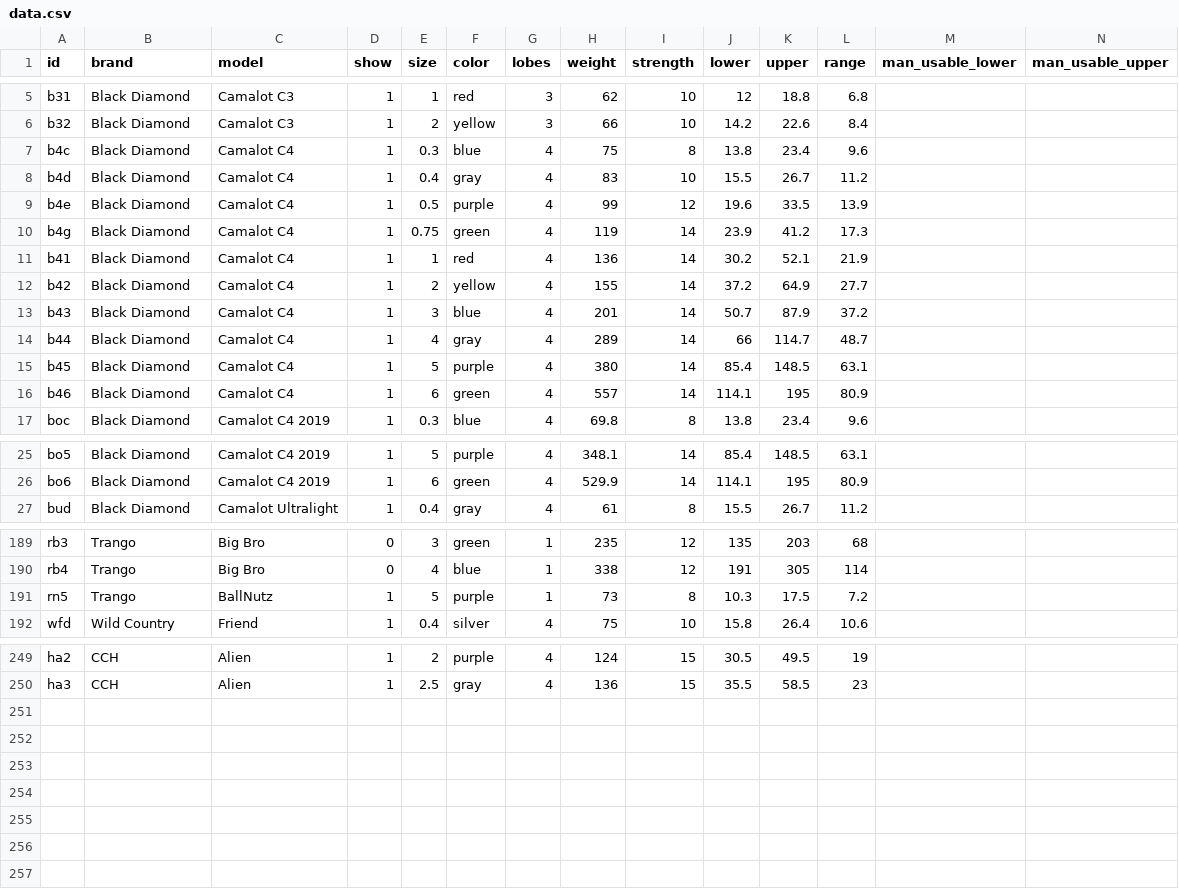
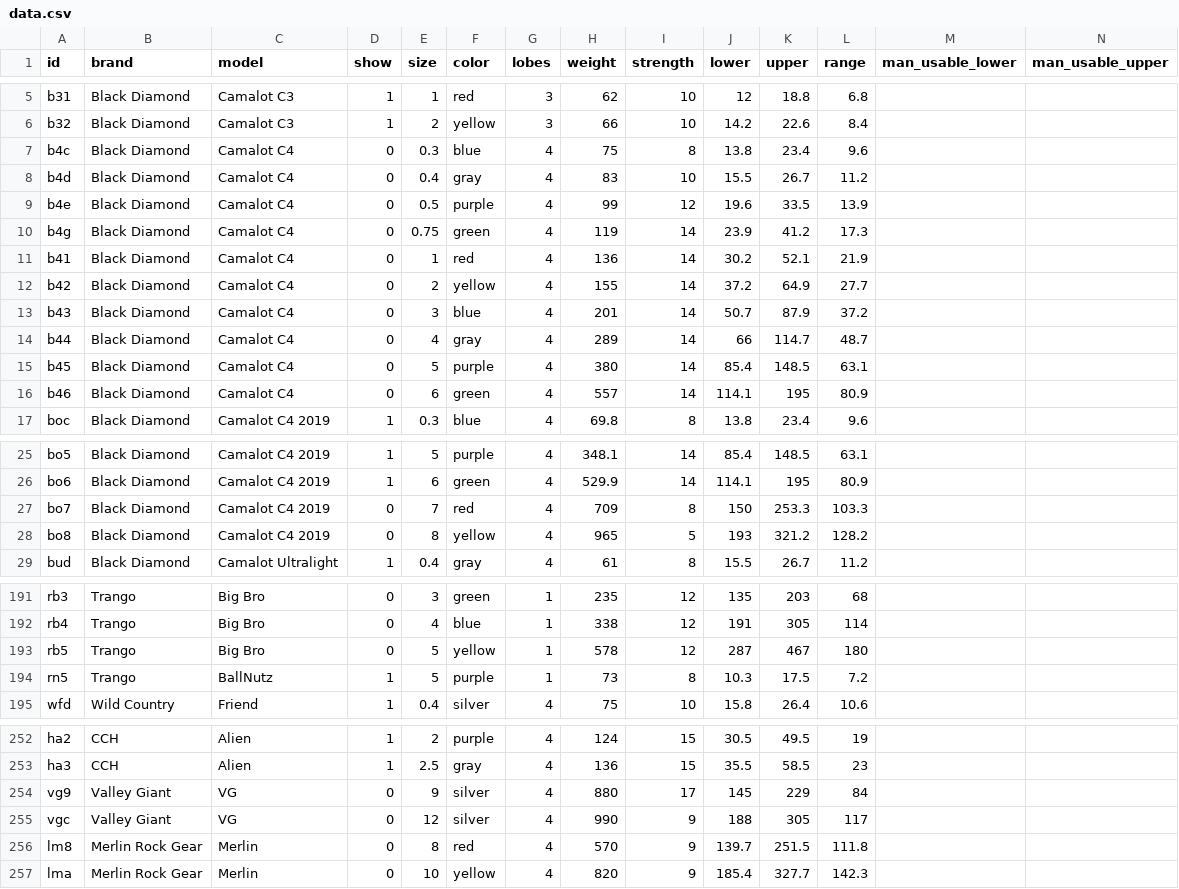
Before and after one commit to andylei/cam, a CSV file: src/data.csv, drawn as a sheet; only a part is shown, gaps mark what is left out.

Commit message:
add valley giants, merlin, big bros

```diff
--- a/src/data.csv
+++ b/src/data.csv
@@ -6,12 +6,12 @@ b31,Black Diamond,Camalot C3,1,1,red,3,62,10,12,18.8,6.8,,
 b32,Black Diamond,Camalot C3,1,2,yellow,3,66,10,14.2,22.6,8.4,,
-b4c,Black Diamond,Camalot C4,1,0.3,blue,4,75,8,13.8,23.4,9.6,,
-b4d,Black Diamond,Camalot C4,1,0.4,gray,4,83,10,15.5,26.7,11.2,,
-b4e,Black Diamond,Camalot C4,1,0.5,purple,4,99,12,19.6,33.5,13.9,,
-b4g,Black Diamond,Camalot C4,1,0.75,green,4,119,14,23.9,41.2,17.3,,
-b41,Black Diamond,Camalot C4,1,1,red,4,136,14,30.2,52.1,21.9,,
-b42,Black Diamond,Camalot C4,1,2,yellow,4,155,14,37.2,64.9,27.7,,
-b43,Black Diamond,Camalot C4,1,3,blue,4,201,14,50.7,87.9,37.2,,
-b44,Black Diamond,Camalot C4,1,4,gray,4,289,14,66,114.7,48.7,,
-b45,Black Diamond,Camalot C4,1,5,purple,4,380,14,85.4,148.5,63.1,,
-b46,Black Diamond,Camalot C4,1,6,green,4,557,14,114.1,195,80.9,,
+b4c,Black Diamond,Camalot C4,0,0.3,blue,4,75,8,13.8,23.4,9.6,,
+b4d,Black Diamond,Camalot C4,0,0.4,gray,4,83,10,15.5,26.7,11.2,,
+b4e,Black Diamond,Camalot C4,0,0.5,purple,4,99,12,19.6,33.5,13.9,,
+b4g,Black Diamond,Camalot C4,0,0.75,green,4,119,14,23.9,41.2,17.3,,
+b41,Black Diamond,Camalot C4,0,1,red,4,136,14,30.2,52.1,21.9,,
+b42,Black Diamond,Camalot C4,0,2,yellow,4,155,14,37.2,64.9,27.7,,
+b43,Black Diamond,Camalot C4,0,3,blue,4,201,14,50.7,87.9,37.2,,
+b44,Black Diamond,Camalot C4,0,4,gray,4,289,14,66,114.7,48.7,,
+b45,Black Diamond,Camalot C4,0,5,purple,4,380,14,85.4,148.5,63.1,,
+b46,Black Diamond,Camalot C4,0,6,green,4,557,14,114.1,195,80.9,,
 boc,Black Diamond,Camalot C4 2019,1,0.3,blue,4,69.8,8,13.8,23.4,9.6,,
@@ -26,2 +26,4 @@ bo5,Black Diamond,Camalot C4 2019,1,5,purple,4,348.1,14,85.4,148.5,63.1,,
 bo6,Black Diamond,Camalot C4 2019,1,6,green,4,529.9,14,114.1,195,80.9,,
+bo7,Black Diamond,Camalot C4 2019,0,7,red,4,709,8,150,253.3,103.3,,
+bo8,Black Diamond,Camalot C4 2019,0,8,yellow,4,965,5,193,321.2,128.2,,
 bud,Black Diamond,Camalot Ultralight,1,0.4,gray,4,61,8,15.5,26.7,11.2,,
@@ -190,2 +192,3 @@ rb3,Trango,Big Bro,0,3,green,1,235,12,135,203,68,,
 rb4,Trango,Big Bro,0,4,blue,1,338,12,191,305,114,,
+rb5,Trango,Big Bro,0,5,yellow,1,578,12,287,467,180,,
 rn5,Trango,BallNutz,1,5,purple,1,73,8,10.3,17.5,7.2,,
@@ -250 +253,5 @@ ha2,CCH,Alien,1,2,purple,4,124,15,30.5,49.5,19,,
 ha3,CCH,Alien,1,2.5,gray,4,136,15,35.5,58.5,23,,
+vg9,Valley Giant,VG,0,9,silver,4,880,17,145,229,84,,
+vgc,Valley Giant,VG,0,12,silver,4,990,9,188,305,117,,
+lm8,Merlin Rock Gear,Merlin,0,8,red,4,570,9,139.7,251.5,111.8,,
+lma,Merlin Rock Gear,Merlin,0,10,yellow,4,820,9,185.4,327.7,142.3,,
```
Also changed, not shown: 2 other files.
